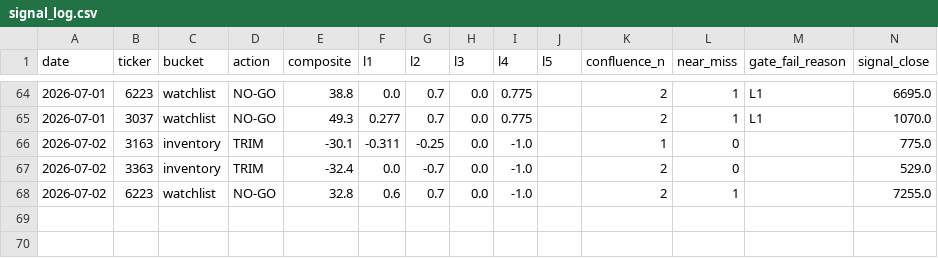
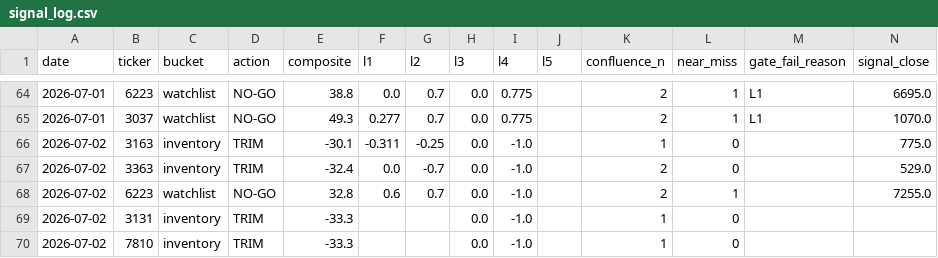
Before and after one commit to freshshine1/twse-dashboard, a CSV file: processed/signal_log.csv, drawn as a sheet; only a part is shown, gaps mark what is left out; rows hold the shown columns only; the diff names each change by its address in the sheet, - before the commit and + after, or states it on an @@ line.

```diff
--- a/processed/signal_log.csv
+++ b/processed/signal_log.csv
+row 69: 2026-07-02 | 3131 | inventory | TRIM | -33.3 |  |  | 0.0 | -1.0 |  | 1 | 0
+row 70: 2026-07-02 | 7810 | inventory | TRIM | -33.3 |  |  | 0.0 | -1.0 |  | 1 | 0
```
Also changed, not shown: 3 other files.
